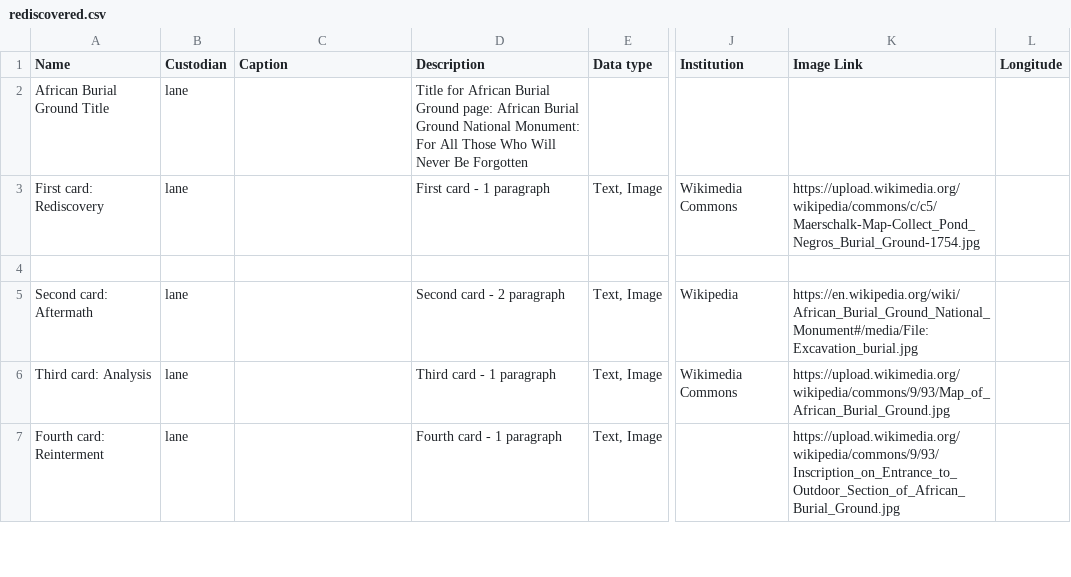
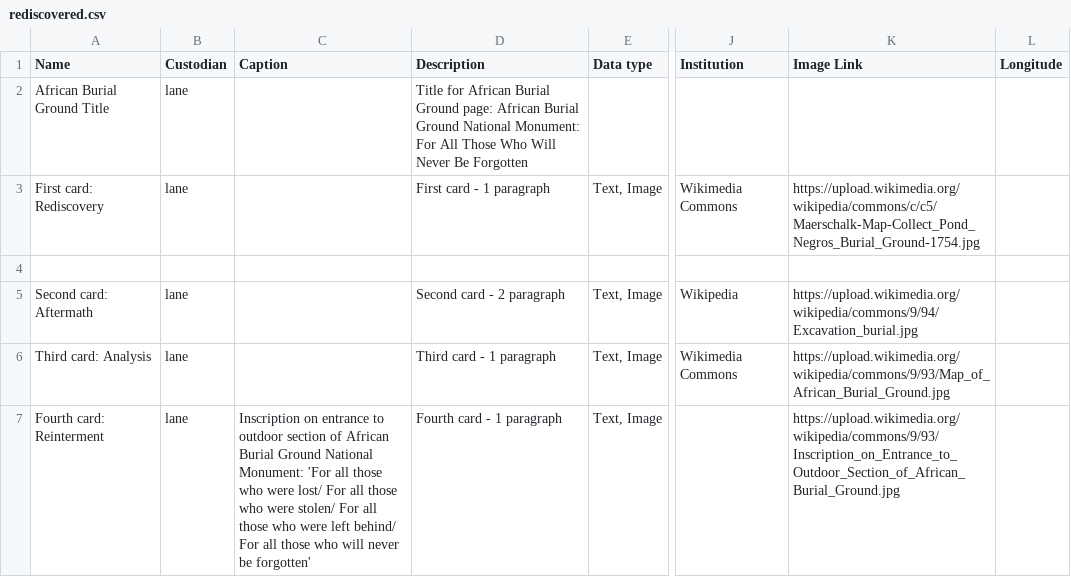
Before and after one commit to mappingcemeteries/mapping-cemeteries, a CSV file: public/rediscovered.csv, drawn as a sheet; only a part is shown, gaps mark what is left out; the diff covers the shown part only; the diff names each change by its address in the sheet, - before the commit and + after, or states it on an @@ line.

```diff
--- a/public/rediscovered.csv
+++ b/public/rediscovered.csv
-K5 (Image Link): https://en.wikipedia.org/wiki/African_Burial_Ground_National_Monument#/media/File:Excavation_burial.jpg
+K5 (Image Link): https://upload.wikimedia.org/wikipedia/commons/9/94/Excavation_burial.jpg
-C7 (Caption): (empty)
+C7 (Caption): Inscription on entrance to outdoor section of African Burial Ground National Monument: 'For all those who were lost/ For all those who were stolen/ For all those who were left behind/ For all those who will never be forgotten'
```
Also changed, not shown: 5 removed rows and 1 edited cell elsewhere in this file.
